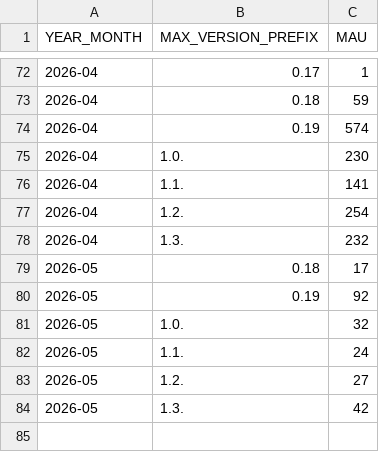
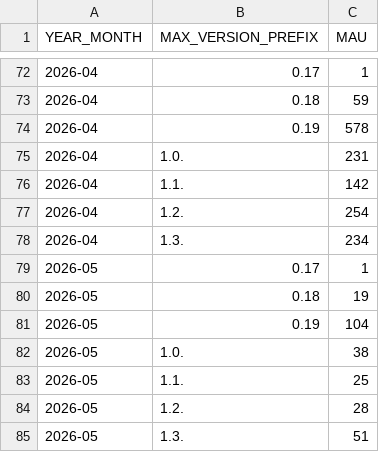
Before and after one commit to DimedS/kedro-pycafe-data, a CSV file: data/02_intermediate/mau_kedro.csv, drawn as a sheet; only a part is shown, gaps mark what is left out.

```diff
--- a/data/02_intermediate/mau_kedro.csv
+++ b/data/02_intermediate/mau_kedro.csv
@@ -73,12 +73,13 @@ YEAR_MONTH,MAX_VERSION_PREFIX,MAU
 2026-04,0.18,59
-2026-04,0.19,574
-2026-04,1.0.,230
-2026-04,1.1.,141
+2026-04,0.19,578
+2026-04,1.0.,231
+2026-04,1.1.,142
 2026-04,1.2.,254
-2026-04,1.3.,232
-2026-05,0.18,17
-2026-05,0.19,92
-2026-05,1.0.,32
-2026-05,1.1.,24
-2026-05,1.2.,27
-2026-05,1.3.,42
+2026-04,1.3.,234
+2026-05,0.17,1
+2026-05,0.18,19
+2026-05,0.19,104
+2026-05,1.0.,38
+2026-05,1.1.,25
+2026-05,1.2.,28
+2026-05,1.3.,51
```
Also changed, not shown: data/02_intermediate/kedro_plugins_mau.csv.
